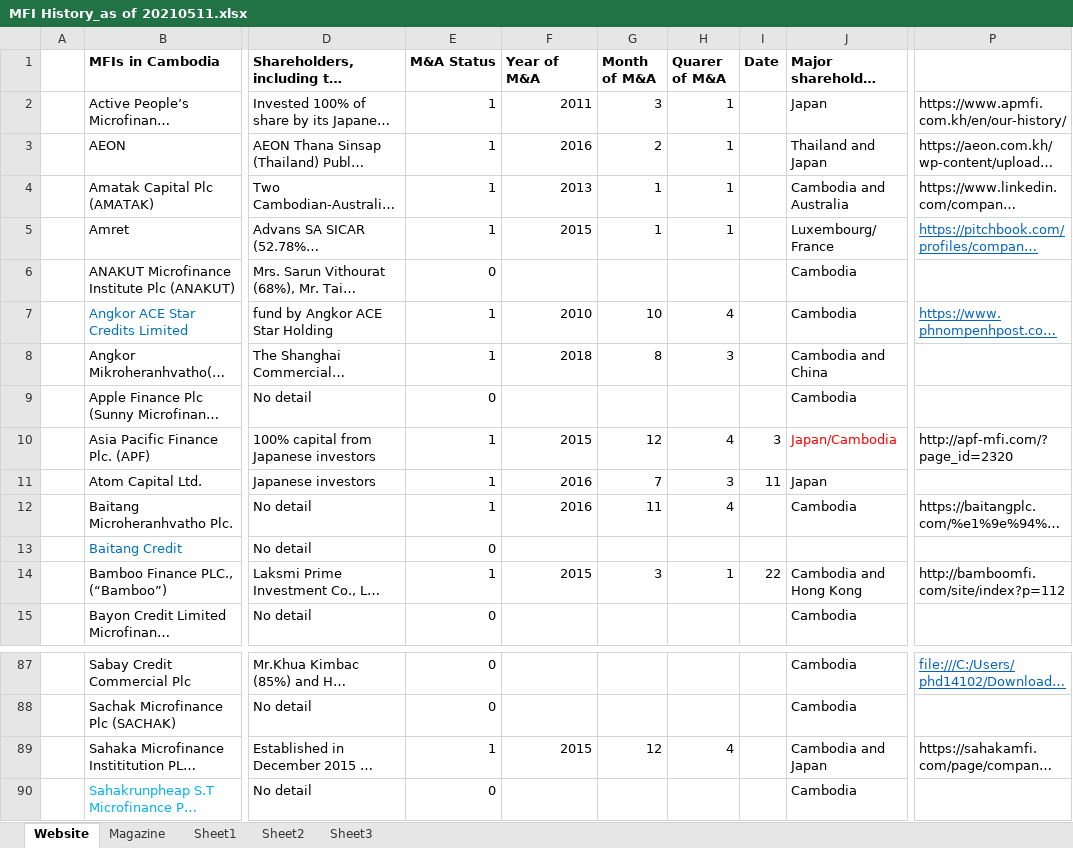
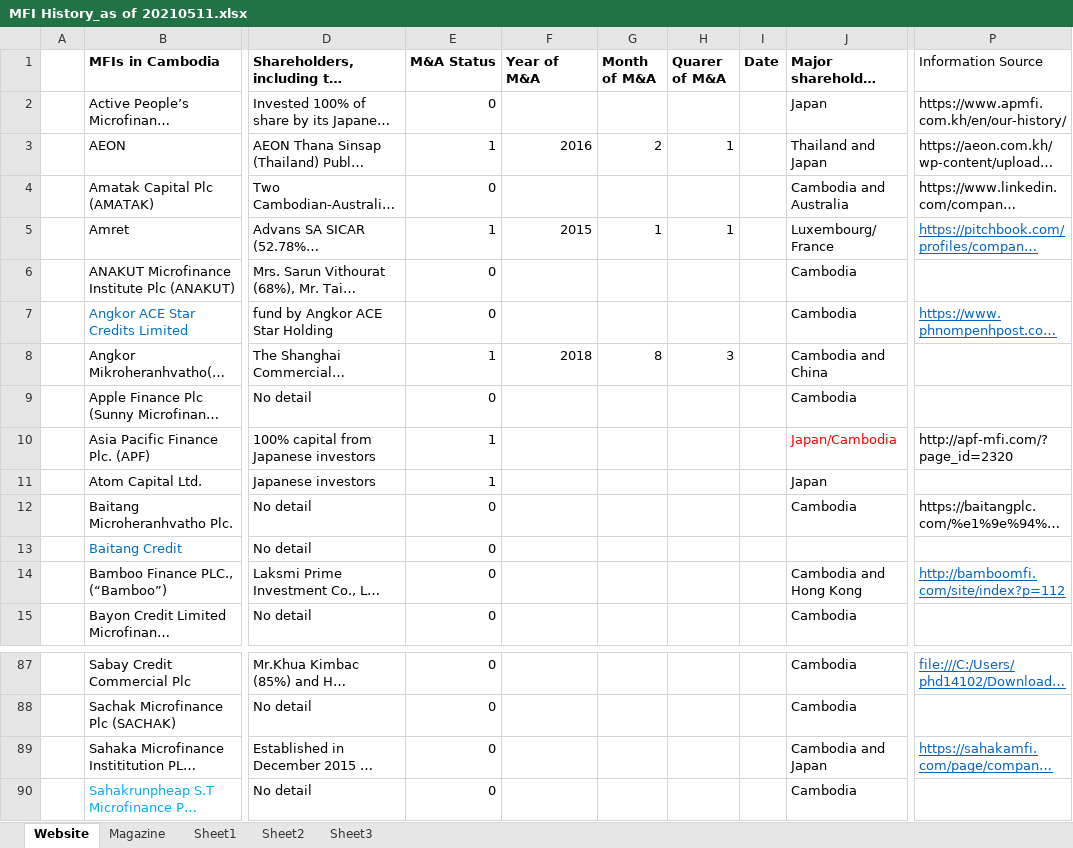
Before and after one commit to DaijuAiba/Cambodia-Microfinance, an Excel workbook: M&A/Data/MFI History_as of 20210511.xlsx, sheet Website, drawn as a sheet; only a part is shown, gaps mark what is left out; long unchanged cells end in …; values as stored, in another font and other column widths than the file's, no borders; the diff covers the shown part only; the diff names each change by its address in the sheet, - before the commit and + after, or states it on an @@ line.

```diff
--- a/M&A/Data/MFI History_as of 20210511.xlsx (sheet Website)
+++ b/M&A/Data/MFI History_as of 20210511.xlsx (sheet Website)
-P1: (empty)
+P1: Information Source
-E2 (M&A Status): 1
+E2 (M&A Status): 0
-F2 (Year of M&A): 2011
+F2 (Year of M&A): (empty)
-G2 (Month of M&A): 3
+G2 (Month of M&A): (empty)
-H2 (Quarer of M&A): 1
+H2 (Quarer of M&A): (empty)
-E4 (M&A Status): 1
+E4 (M&A Status): 0
-F4 (Year of M&A): 2013
+F4 (Year of M&A): (empty)
-G4 (Month of M&A): 1
+G4 (Month of M&A): (empty)
-H4 (Quarer of M&A): 1
+H4 (Quarer of M&A): (empty)
-E7 (M&A Status): 1
+E7 (M&A Status): 0
-F7 (Year of M&A): 2010
+F7 (Year of M&A): (empty)
-G7 (Month of M&A): 10
+G7 (Month of M&A): (empty)
-H7 (Quarer of M&A): 4
+H7 (Quarer of M&A): (empty)
-F10 (Year of M&A): 2015
+F10 (Year of M&A): (empty)
-G10 (Month of M&A): 12
+G10 (Month of M&A): (empty)
-H10 (Quarer of M&A): 4
+H10 (Quarer of M&A): (empty)
-I10 (Date): 3
+I10 (Date): (empty)
-F11:F12 (Year of M&A): 2016
+F11:F12 (Year of M&A): (empty)
-G11 (Month of M&A): 7
+G11 (Month of M&A): (empty)
-H11 (Quarer of M&A): 3
+H11 (Quarer of M&A): (empty)
-I11 (Date): 11
+I11 (Date): (empty)
-E12 (M&A Status): 1
+E12 (M&A Status): 0
-G12 (Month of M&A): 11
+G12 (Month of M&A): (empty)
-H12 (Quarer of M&A): 4
+H12 (Quarer of M&A): (empty)
-E14 (M&A Status): 1
+E14 (M&A Status): 0
-F14 (Year of M&A): 2015
+F14 (Year of M&A): (empty)
-G14 (Month of M&A): 3
+G14 (Month of M&A): (empty)
-H14 (Quarer of M&A): 1
+H14 (Quarer of M&A): (empty)
-I14 (Date): 22
+I14 (Date): (empty)
@@ P14 underline: off → on, text colour: black → #0563C1 @@
-E89 (M&A Status): 1
+E89 (M&A Status): 0
-F89 (Year of M&A): 2015
+F89 (Year of M&A): (empty)
-G89 (Month of M&A): 12
+G89 (Month of M&A): (empty)
-H89 (Quarer of M&A): 4
+H89 (Quarer of M&A): (empty)
@@ P89 underline: off → on, text colour: black → #0563C1 @@
```
Also changed, not shown: 28 edited cells and cell formats elsewhere in this sheet, sheet Sheet3, 41 other files.
